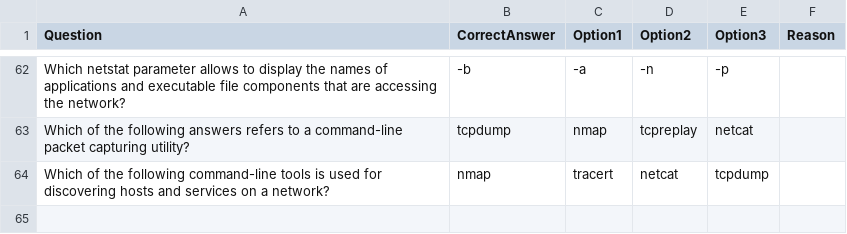
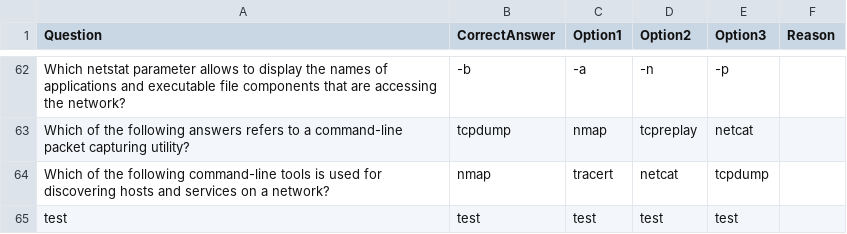
Before and after one commit to cbn8/cbn8.github.io, a CSV file: quiz/data/pre.csv, drawn as a sheet; only a part is shown, gaps mark what is left out.

Commit message:
Update pre.csv

```diff
--- a/quiz/data/pre.csv
+++ b/quiz/data/pre.csv
@@ -64 +64,2 @@ Which of the following answers refers to a command-line packet capturing utility
 Which of the following command-line tools is used for discovering hosts and services on a network?,nmap,tracert,netcat,tcpdump,
+test,test,test,test,test,
```
